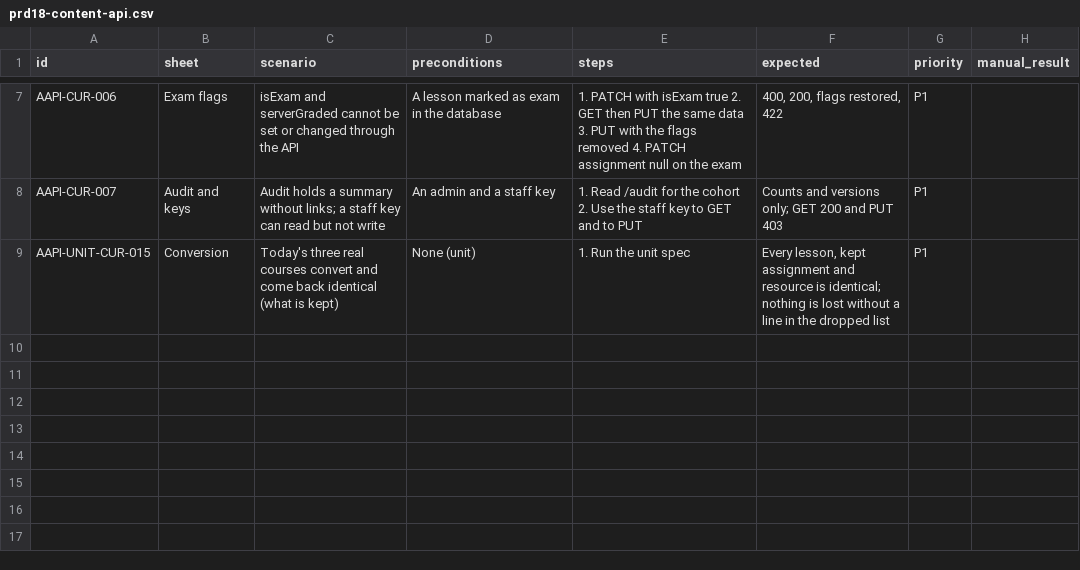
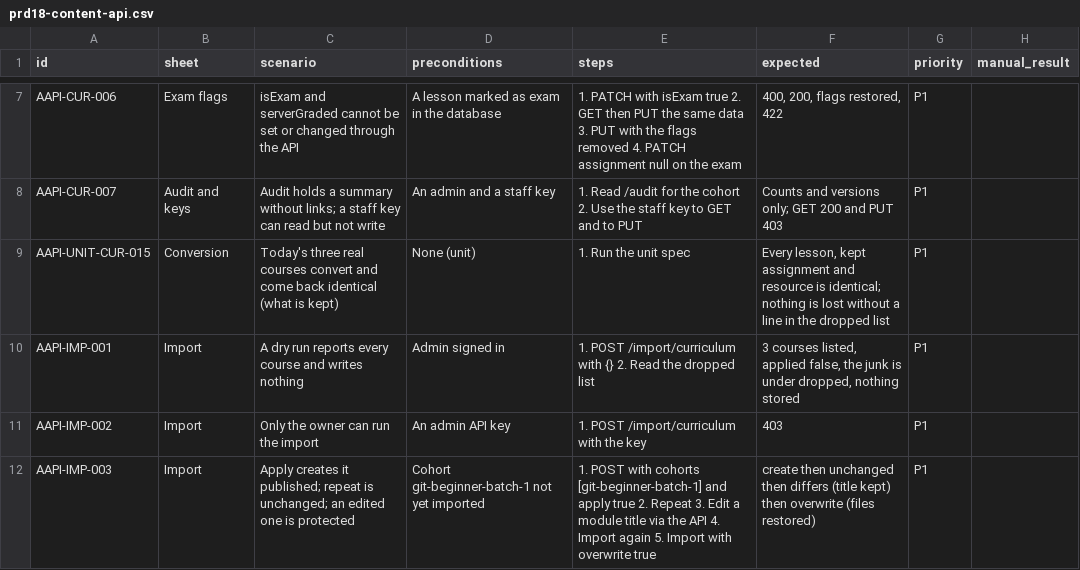
Before and after one commit to shivamnamdev/shivam-portfolio, a CSV file: docs/testing/cases/prd18-content-api.csv, drawn as a sheet; only a part is shown, gaps mark what is left out.

```diff
--- a/docs/testing/cases/prd18-content-api.csv
+++ b/docs/testing/cases/prd18-content-api.csv
@@ -9 +9,4 @@ AAPI-CUR-007,Audit and keys,Audit holds a summary without links; a staff key can
 AAPI-UNIT-CUR-015,Conversion,Today's three real courses convert and come back identical (what is kept),None (unit),1. Run the unit spec,"Every lesson, kept assignment and resource is identical; nothing is lost without a line in the dropped list",P1,
+AAPI-IMP-001,Import,A dry run reports every course and writes nothing,Admin signed in,"1. POST /import/curriculum with {} 2. Read the dropped list","3 courses listed, applied false, the junk is under dropped, nothing stored",P1,
+AAPI-IMP-002,Import,Only the owner can run the import,An admin API key,1. POST /import/curriculum with the key,403,P1,
+AAPI-IMP-003,Import,Apply creates it published; repeat is unchanged; an edited one is protected,Cohort git-beginner-batch-1 not yet imported,"1. POST with cohorts [git-beginner-batch-1] and apply true 2. Repeat 3. Edit a module title via the API 4. Import again 5. Import with overwrite true","create then unchanged then differs (title kept) then overwrite (files restored)",P1,
```
Also changed, not shown: 10 other files.
